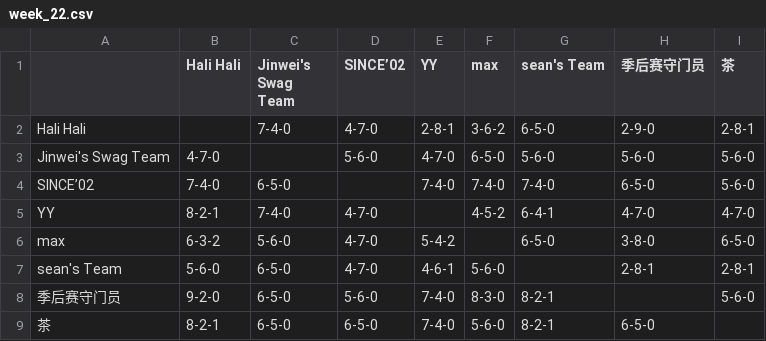
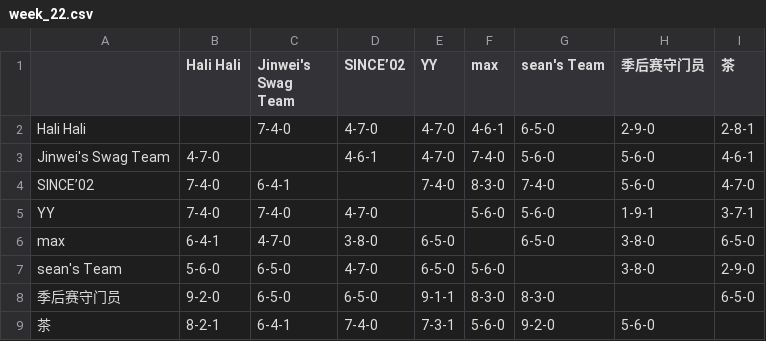
Before and after one commit to williamww19/fantasy, a CSV file: data/league_33128/weekly_summary/week_22.csv, drawn as a sheet.

```diff
--- a/data/league_33128/weekly_summary/week_22.csv
+++ b/data/league_33128/weekly_summary/week_22.csv
@@ -1,9 +1,9 @@
 ,Hali Hali,Jinwei's Swag Team,SINCE’02,YY,max,sean's Team,季后赛守门员,茶
-Hali Hali,,7-4-0,4-7-0,2-8-1,3-6-2,6-5-0,2-9-0,2-8-1
-Jinwei's Swag Team,4-7-0,,5-6-0,4-7-0,6-5-0,5-6-0,5-6-0,5-6-0
-SINCE’02,7-4-0,6-5-0,,7-4-0,7-4-0,7-4-0,6-5-0,5-6-0
-YY,8-2-1,7-4-0,4-7-0,,4-5-2,6-4-1,4-7-0,4-7-0
-max,6-3-2,5-6-0,4-7-0,5-4-2,,6-5-0,3-8-0,6-5-0
-sean's Team,5-6-0,6-5-0,4-7-0,4-6-1,5-6-0,,2-8-1,2-8-1
-季后赛守门员,9-2-0,6-5-0,5-6-0,7-4-0,8-3-0,8-2-1,,5-6-0
-茶,8-2-1,6-5-0,6-5-0,7-4-0,5-6-0,8-2-1,6-5-0,
+Hali Hali,,7-4-0,4-7-0,4-7-0,4-6-1,6-5-0,2-9-0,2-8-1
+Jinwei's Swag Team,4-7-0,,4-6-1,4-7-0,7-4-0,5-6-0,5-6-0,4-6-1
+SINCE’02,7-4-0,6-4-1,,7-4-0,8-3-0,7-4-0,5-6-0,4-7-0
+YY,7-4-0,7-4-0,4-7-0,,5-6-0,5-6-0,1-9-1,3-7-1
+max,6-4-1,4-7-0,3-8-0,6-5-0,,6-5-0,3-8-0,6-5-0
+sean's Team,5-6-0,6-5-0,4-7-0,6-5-0,5-6-0,,3-8-0,2-9-0
+季后赛守门员,9-2-0,6-5-0,6-5-0,9-1-1,8-3-0,8-3-0,,6-5-0
+茶,8-2-1,6-4-1,7-4-0,7-3-1,5-6-0,9-2-0,5-6-0,
```
Also changed, not shown: data/league_33128/weekly_stats/week_22.csv, data/league_6315/weekly_stats/week_22.csv, 4 other files.
